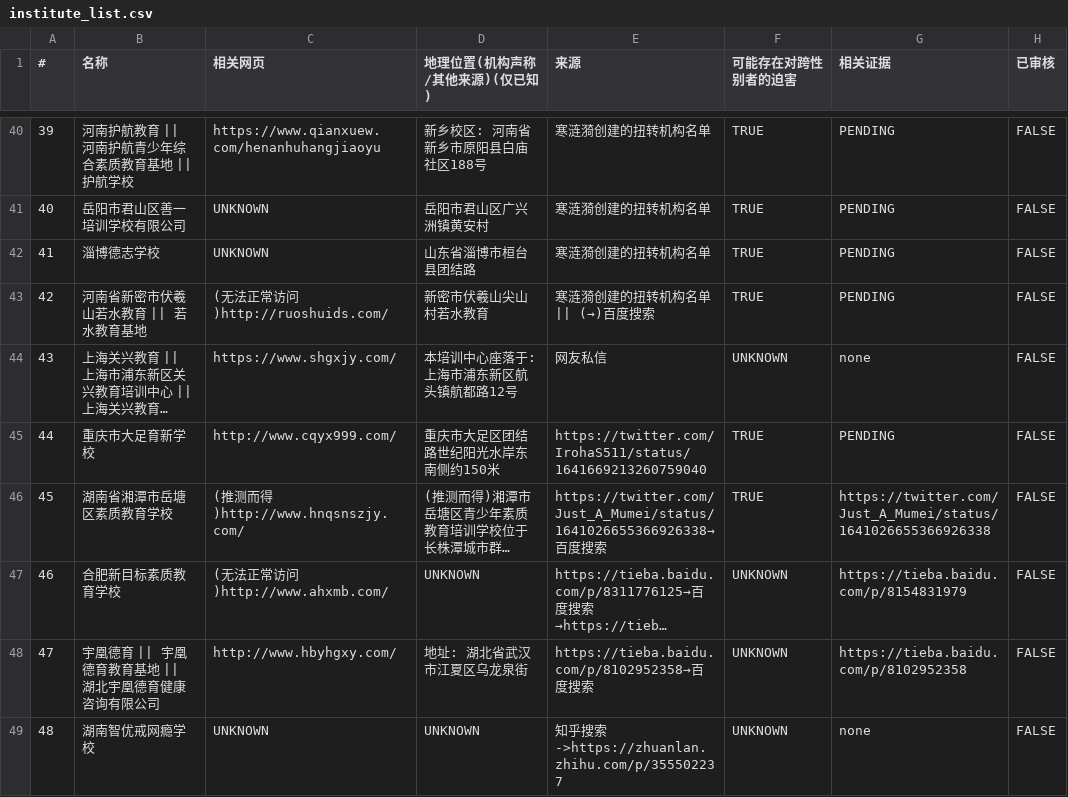
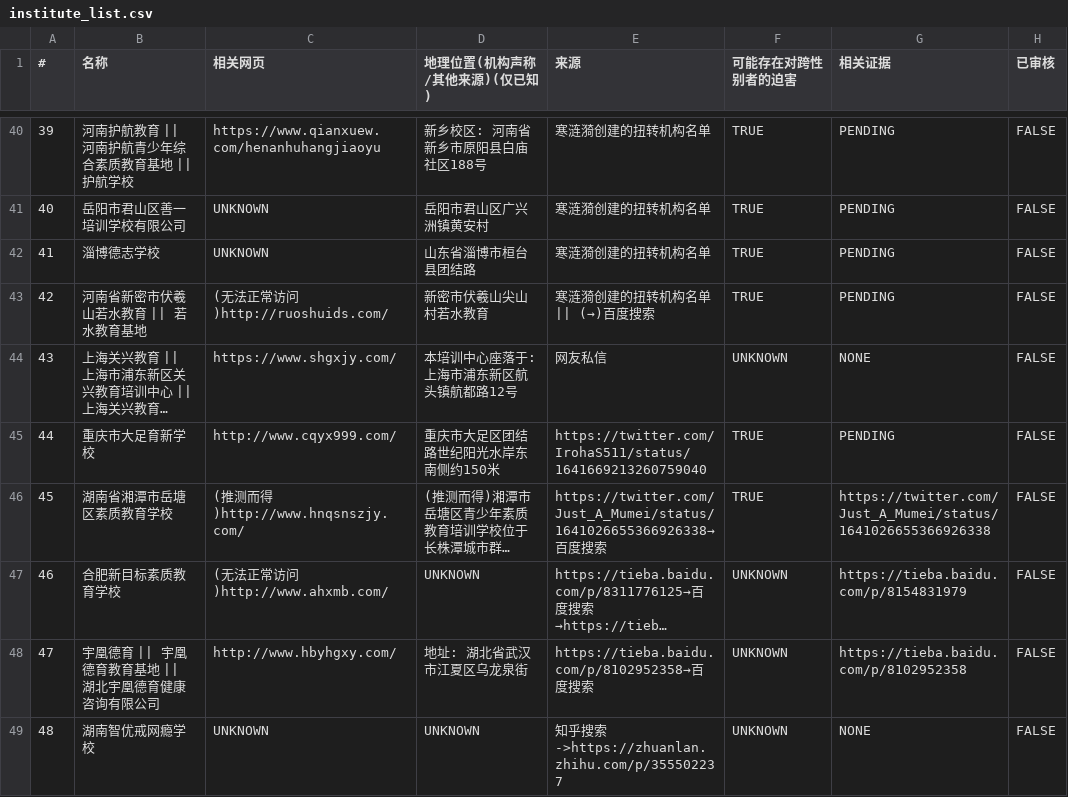
Before and after one commit to FunctionSir/PanDefenseProject, a CSV file: old_ver/institute_list.csv (was tdp_tool/institute_list.csv), drawn as a sheet; only a part is shown, gaps mark what is left out; long unchanged cells end in …; the diff covers the shown part only; the diff names each change by its address in the sheet, - before the commit and + after, or states it on an @@ line.

```diff
--- a/tdp_tool/institute_list.csv
+++ b/old_ver/institute_list.csv
-G44 (相关证据): none
+G44 (相关证据): NONE
-G49 (相关证据): none
+G49 (相关证据): NONE
```
Also changed, not shown: 37 edited cells elsewhere in this file, institute_list.csv, 9 other files.
